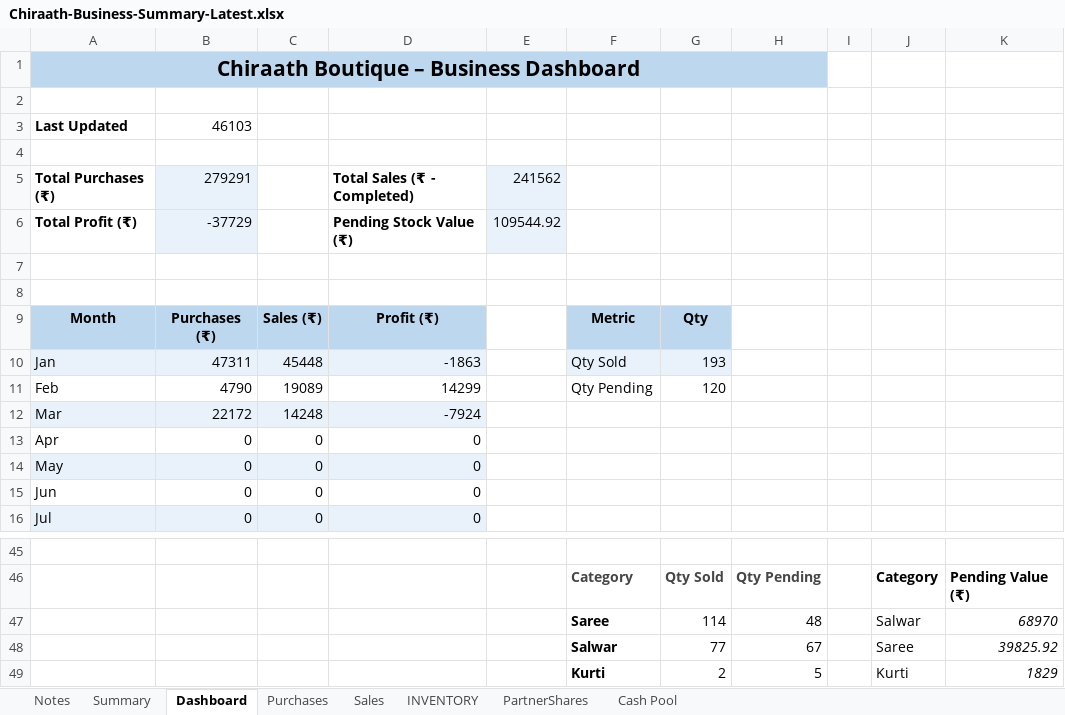
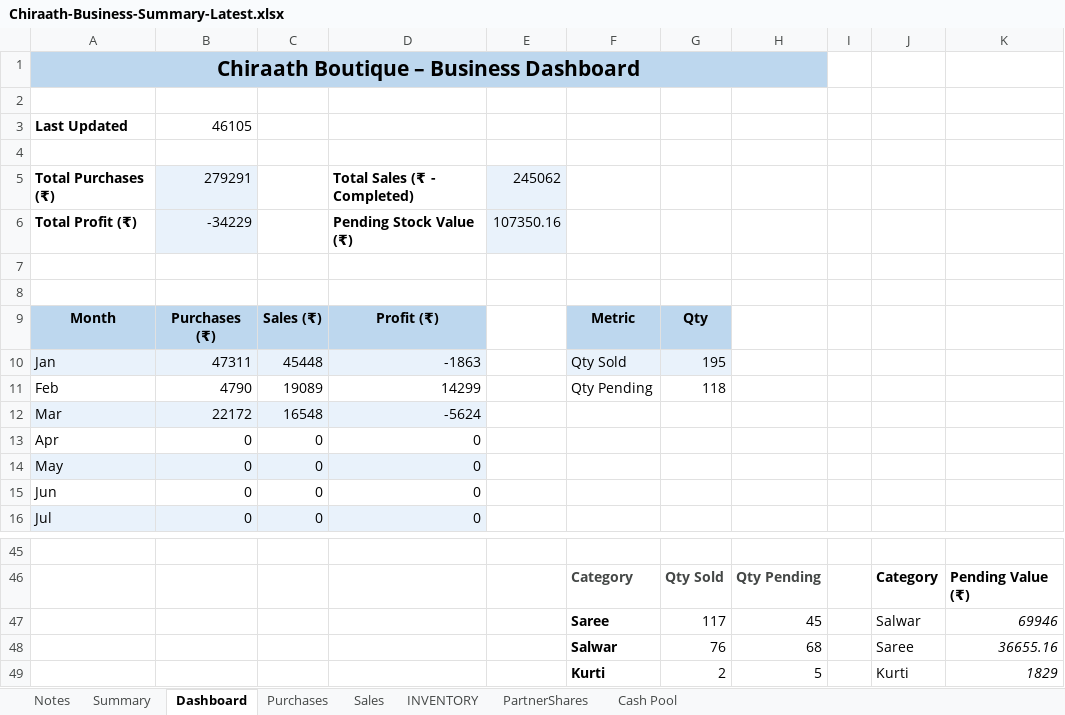
Before and after one commit to anoopp87/chiraath-partner-dashboard, an Excel workbook: docs/Chiraath-Business-Summary-Latest.xlsx, sheet Dashboard, drawn as a sheet; only a part is shown, gaps mark what is left out; values as stored, in another font and other column widths than the file's, no borders; charts and pictures not drawn; removed rows and columns are numbered as before the commit, all else as after; the diff names each change by its address in the sheet, - before the commit and + after, or states it on an @@ line.

```diff
--- a/docs/Chiraath-Business-Summary-Latest.xlsx (sheet Dashboard)
+++ b/docs/Chiraath-Business-Summary-Latest.xlsx (sheet Dashboard)
-B3: 46103
+B3: 46105
-E5: 241562
+E5: 245062
-B6: -37729
+B6: -34229
-E6: 109544.92
+E6: 107350.16
-G10: 193
+G10: 195
-G11: 120
+G11: 118
-C12: 14248
+C12: 16548
-D12: -7924
+D12: -5624
-row 47:  |  |  |  |  | Saree | 114 | 48 |  | Salwar | 68970
-row 48:  |  |  |  |  | Salwar | 77 | 67 |  | Saree | 39825.92
+row 47:  |  |  |  |  | Saree | 117 | 45 |  | Salwar | 69946
+row 48:  |  |  |  |  | Salwar | 76 | 68 |  | Saree | 36655.16
```
Also changed, not shown: sheet INVENTORY, sheet Sales, sheet Summary, sheet Cash Pool, formulas that keep their value, charts or pictures, input/Chiraath - Business Summary - Latest.xlsx, 3 other files.
